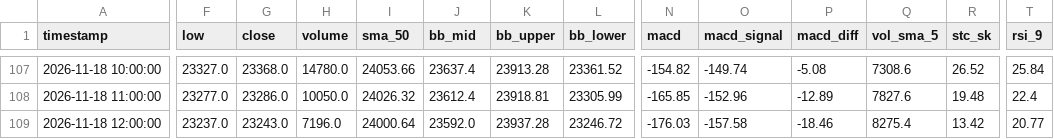
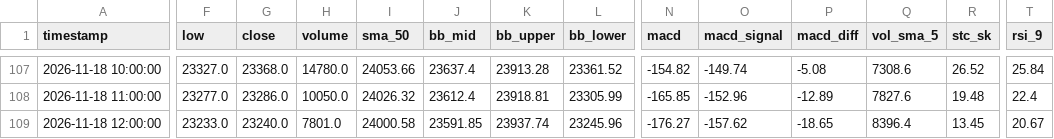
Before and after one commit to leichanseng-bit/hsi-futures-tracker, a CSV file: hsi_futures_1h.csv, drawn as a sheet; only a part is shown, gaps mark what is left out; the diff covers the shown part only; the diff names each change by its address in the sheet, - before the commit and + after, or states it on an @@ line.

```diff
--- a/hsi_futures_1h.csv
+++ b/hsi_futures_1h.csv
-F109 (low): 23237.0
+F109 (low): 23233.0
-G109 (close): 23243.0
+G109 (close): 23240.0
-H109 (volume): 7196.0
+H109 (volume): 7801.0
-I109 (sma_50): 24000.64
+I109 (sma_50): 24000.58
-J109 (bb_mid): 23592.0
+J109 (bb_mid): 23591.85
-K109 (bb_upper): 23937.28
+K109 (bb_upper): 23937.74
-L109 (bb_lower): 23246.72
+L109 (bb_lower): 23245.96
-N109 (macd): -176.03
+N109 (macd): -176.27
-O109 (macd_signal): -157.58
+O109 (macd_signal): -157.62
-P109 (macd_diff): -18.46
+P109 (macd_diff): -18.65
-Q109 (vol_sma_5): 8275.4
+Q109 (vol_sma_5): 8396.4
-R109 (stc_sk): 13.42
+R109 (stc_sk): 13.45
-T109 (rsi_9): 20.77
+T109 (rsi_9): 20.67
```
Also changed, not shown: 2 edited cells elsewhere in this file, hsi_futures_15m.csv, hsi_futures_1d.csv, 9 other files.
